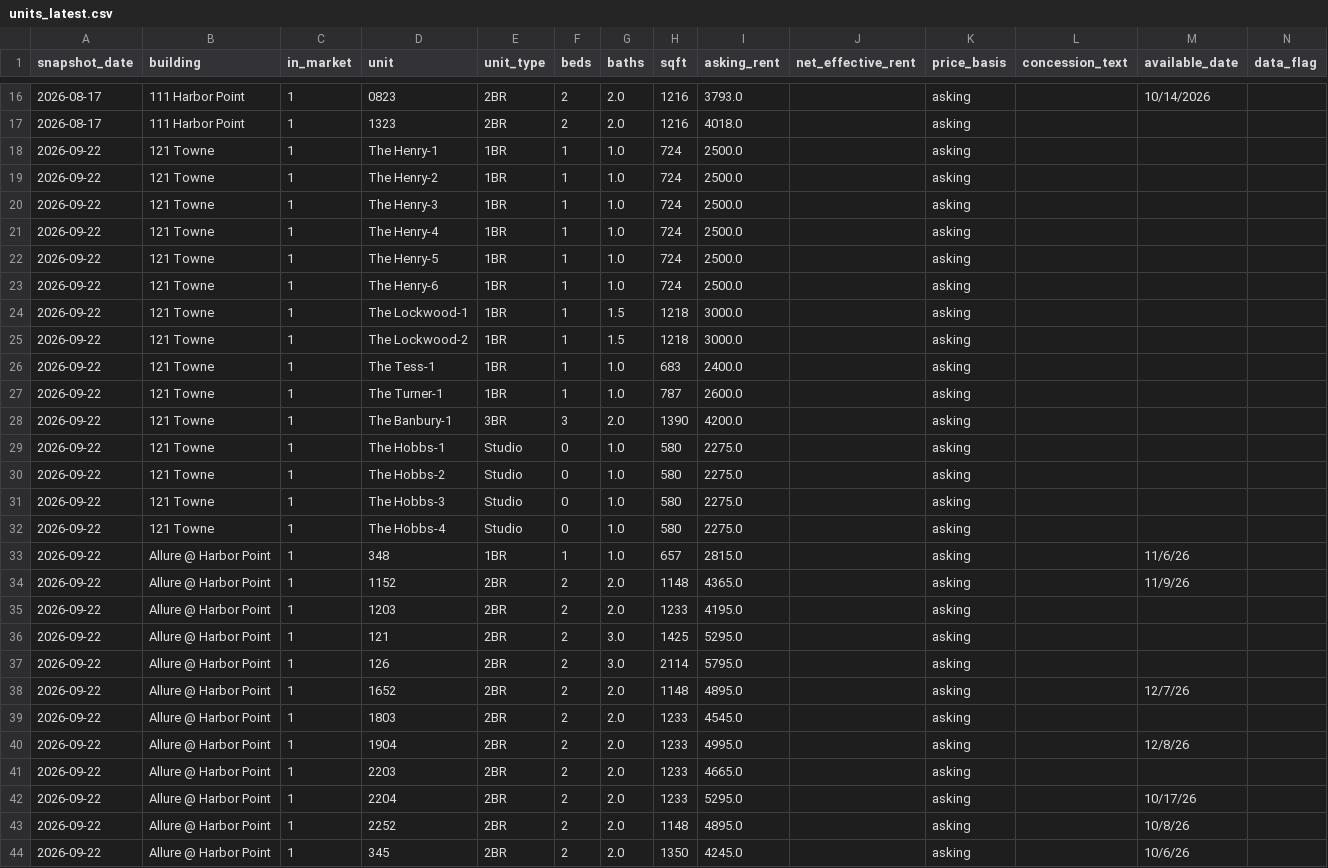
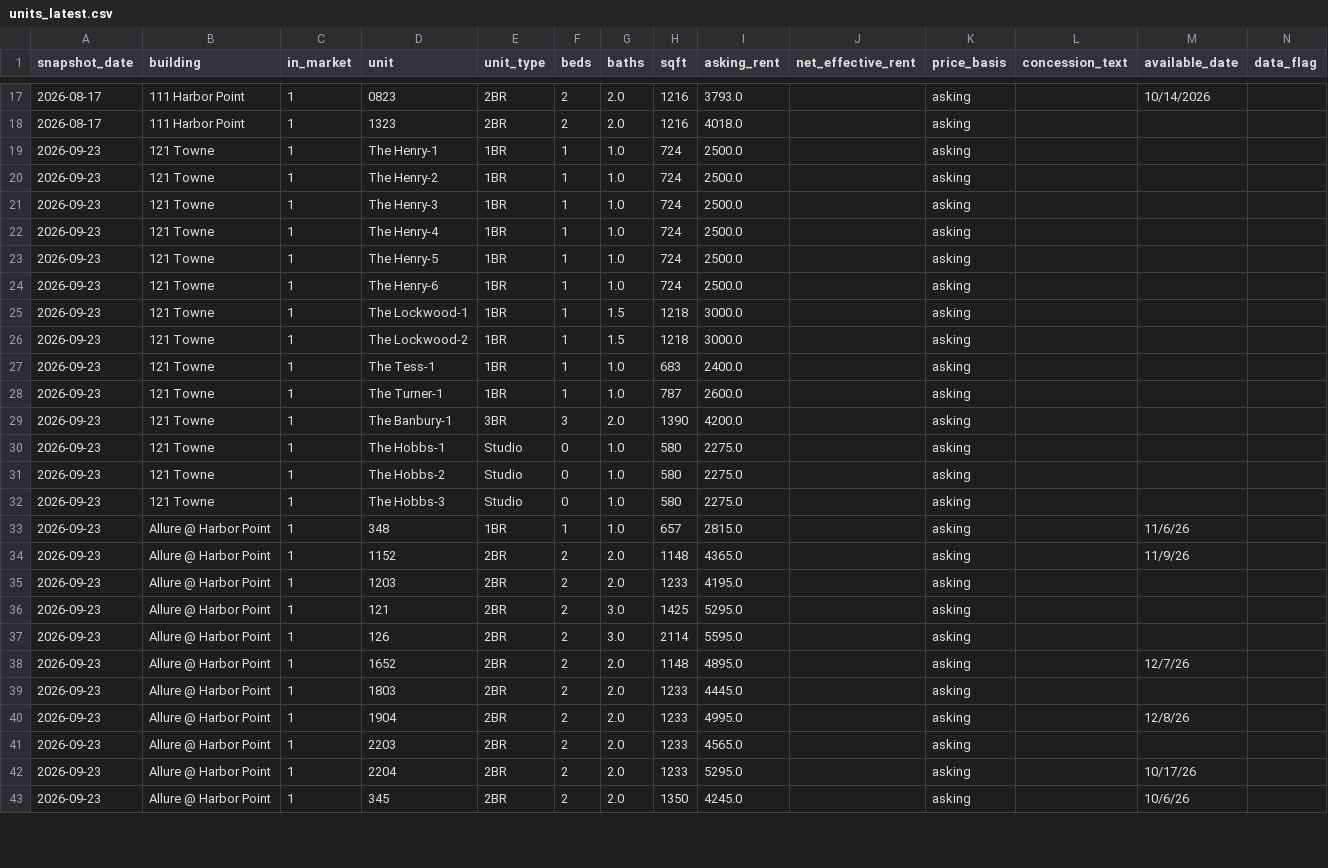
Before and after one commit to akski87/market-monitor, a CSV file: markets/stamford/data/exports/units_latest.csv, drawn as a sheet; only a part is shown, gaps mark what is left out; removed rows and columns are numbered as before the commit, all else as after; rows hold the shown columns only; the diff covers the shown part only; the diff names each change by its address in the sheet, - before the commit and + after, or states it on an @@ line.

```diff
--- a/markets/stamford/data/exports/units_latest.csv
+++ b/markets/stamford/data/exports/units_latest.csv
-A19:A32 (snapshot_date): 2026-09-22
+A19:A32 (snapshot_date): 2026-09-23
-row 32: 2026-09-22 | 121 Towne | 1 | The Hobbs-4 | Studio | 0 | 1.0 | 580 | 2275.0 |  | asking
-A33:A42 (snapshot_date): 2026-09-22
+A33:A42 (snapshot_date): 2026-09-23
-I37 (asking_rent): 5795.0
+I37 (asking_rent): 5595.0
-I39 (asking_rent): 4545.0
+I39 (asking_rent): 4445.0
-I41 (asking_rent): 4665.0
+I41 (asking_rent): 4565.0
-row 43: 2026-09-22 | Allure @ Harbor Point | 1 | 2252 | 2BR | 2 | 2.0 | 1148 | 4895.0 |  | asking |  | 10/8/26
-A43 (snapshot_date): 2026-09-22
+A43 (snapshot_date): 2026-09-23
```
Also changed, not shown: 1 added row, 2 removed rows and 84 edited cells elsewhere in this file, markets/stamford/data/exports/timeseries.csv, markets/stamford/data/exports/units_12mo.csv, 24 other files.
